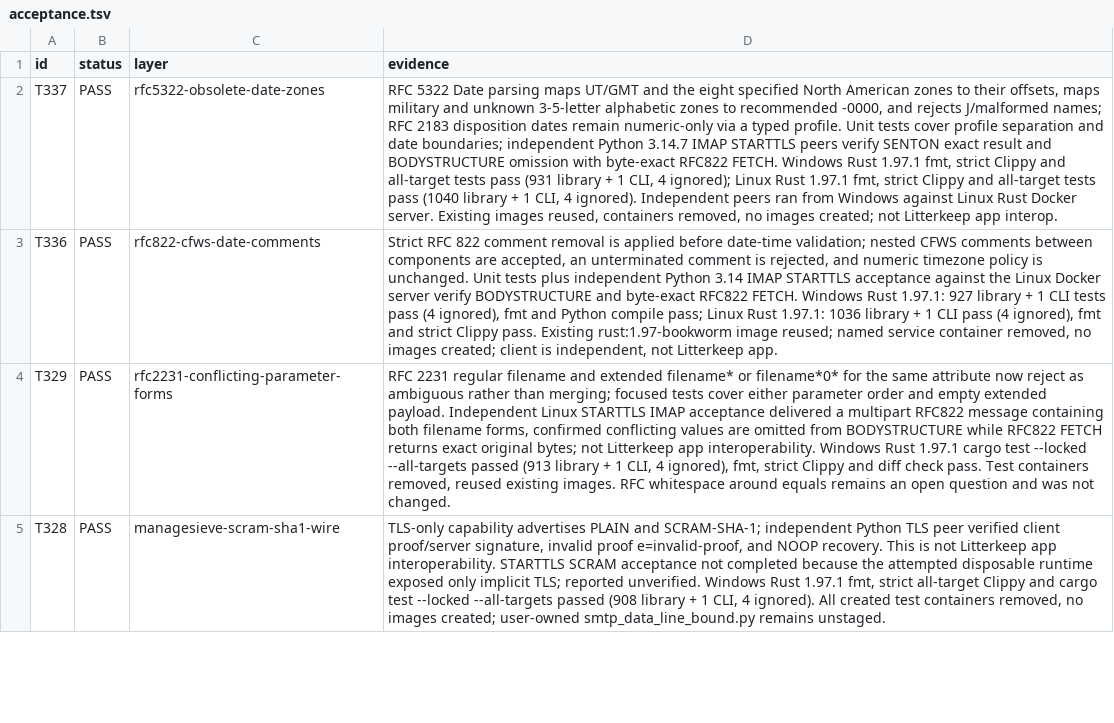
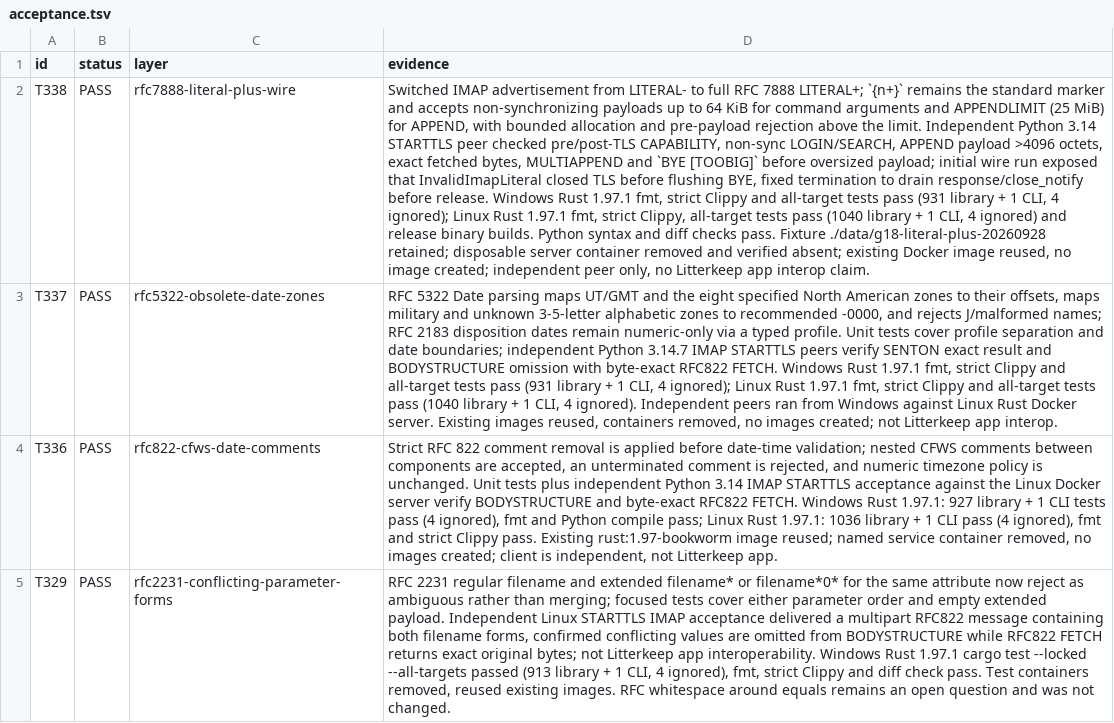
Before and after one commit to thepirateclub/litterkeep-server, a TSV file: docs/acceptance.tsv, drawn as a sheet; only a part is shown; the shorter side is filled out with more unchanged rows; the diff names each change by its address in the sheet, - before the commit and + after, or states it on an @@ line.

Commit message:
feat(imap): support bounded LITERAL+

```diff
--- a/docs/acceptance.tsv
+++ b/docs/acceptance.tsv
+row 2: T338 | PASS | rfc7888-literal-plus-wire | Switched IMAP advertisement from LITERAL- to full RFC 7888 LITERAL+; `{n+}` remains the standard marker and accepts non-synchronizing payloads up to 64 KiB for command arguments and APPENDLIMIT (25 MiB) for APPEND, with bounded allocation and pre-payload rejection above the limit. Independent Python 3.14 STARTTLS peer checked pre/post-TLS CAPABILITY, non-sync LOGIN/SEARCH, APPEND payload >4096 octets, exact fetched bytes, MULTIAPPEND and `BYE [TOOBIG]` before oversized payload; initial wire run exposed that InvalidImapLiteral closed TLS before flushing BYE, fixed termination to drain response/close_notify before release. Windows Rust 1.97.1 fmt, strict Clippy and all-target tests pass (931 library + 1 CLI, 4 ignored); Linux Rust 1.97.1 fmt, strict Clippy, all-target tests pass (1040 library + 1 CLI, 4 ignored) and release binary builds. Python syntax and diff checks pass. Fixture ./data/g18-literal-plus-20260928 retained; disposable server container removed and verified absent; existing Docker image reused, no image created; independent peer only, no Litterkeep app interop claim.
```
Also changed, not shown: 11 other files.
